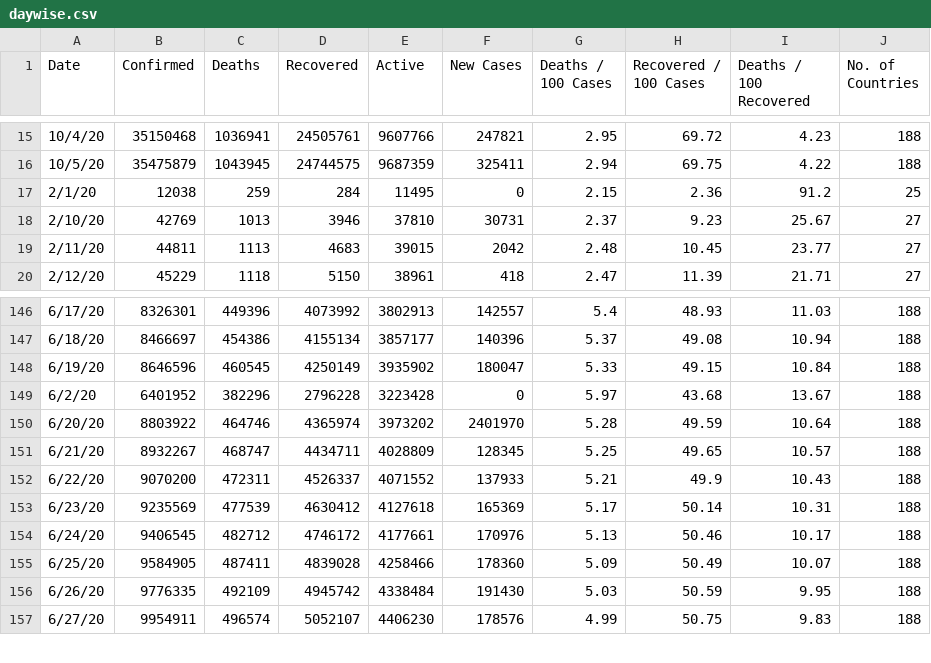
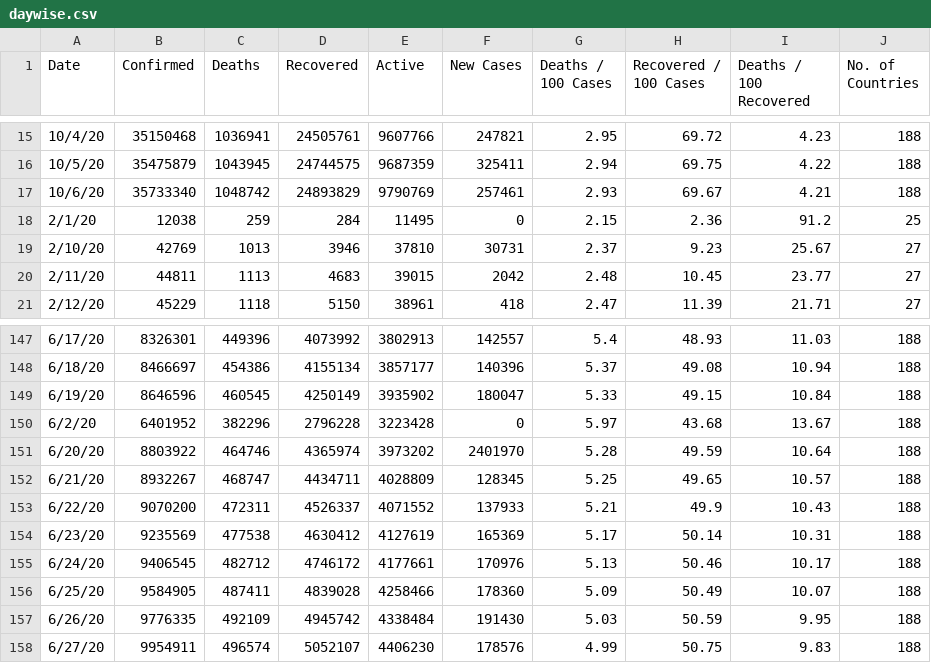
Before and after one commit to pallavi176/Covid-19-Preprocessed-Dataset, a CSV file: preprocessed/daywise.csv, drawn as a sheet; only a part is shown, gaps mark what is left out.

```diff
--- a/preprocessed/daywise.csv
+++ b/preprocessed/daywise.csv
@@ -16,2 +16,3 @@ Date,Confirmed,Deaths,Recovered,Active,New Cases,Deaths / 100 Cases,Recovered /
 10/5/20,35475879,1043945,24744575,9687359,325411,2.94,69.75,4.22,188
+10/6/20,35733340,1048742,24893829,9790769,257461,2.93,69.67,4.21,188
 2/1/20,12038,259,284,11495,0,2.15,2.36,91.2,25
@@ -152,3 +153,3 @@ Date,Confirmed,Deaths,Recovered,Active,New Cases,Deaths / 100 Cases,Recovered /
 6/22/20,9070200,472311,4526337,4071552,137933,5.21,49.9,10.43,188
-6/23/20,9235569,477539,4630412,4127618,165369,5.17,50.14,10.31,188
+6/23/20,9235569,477538,4630412,4127619,165369,5.17,50.14,10.31,188
 6/24/20,9406545,482712,4746172,4177661,170976,5.13,50.46,10.17,188
```
Also changed, not shown: preprocessed/countrywise.csv, 2 other files.
